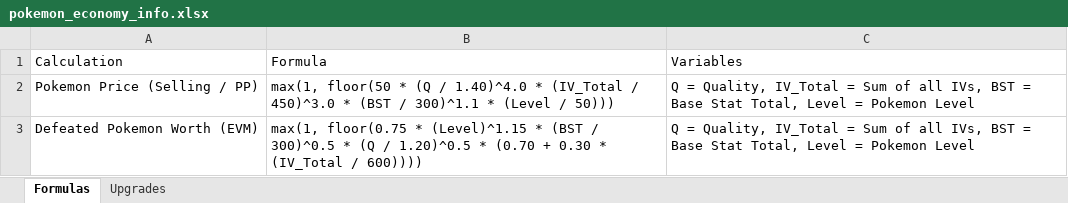
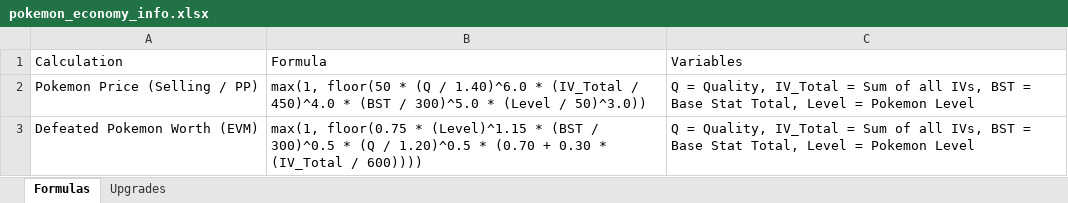
Before and after one commit to lsampaio1337-beep/PiW, an Excel workbook: pokemon_economy_info.xlsx, sheet Formulas, drawn as a sheet; values as stored, in another font and other column widths than the file's, no borders; the diff names each change by its address in the sheet, - before the commit and + after, or states it on an @@ line.

```diff
--- a/pokemon_economy_info.xlsx (sheet Formulas)
+++ b/pokemon_economy_info.xlsx (sheet Formulas)
-B2: …(Q / 1.40)^4.0 * (IV_Total / 450)^3.0 * (BST / 300)^1.1 * (Level / 50)))
+B2: …(Q / 1.40)^6.0 * (IV_Total / 450)^4.0 * (BST / 300)^5.0 * (Level / 50)^3.0))
```
Also changed, not shown: sheet Upgrades, 5 other files.
